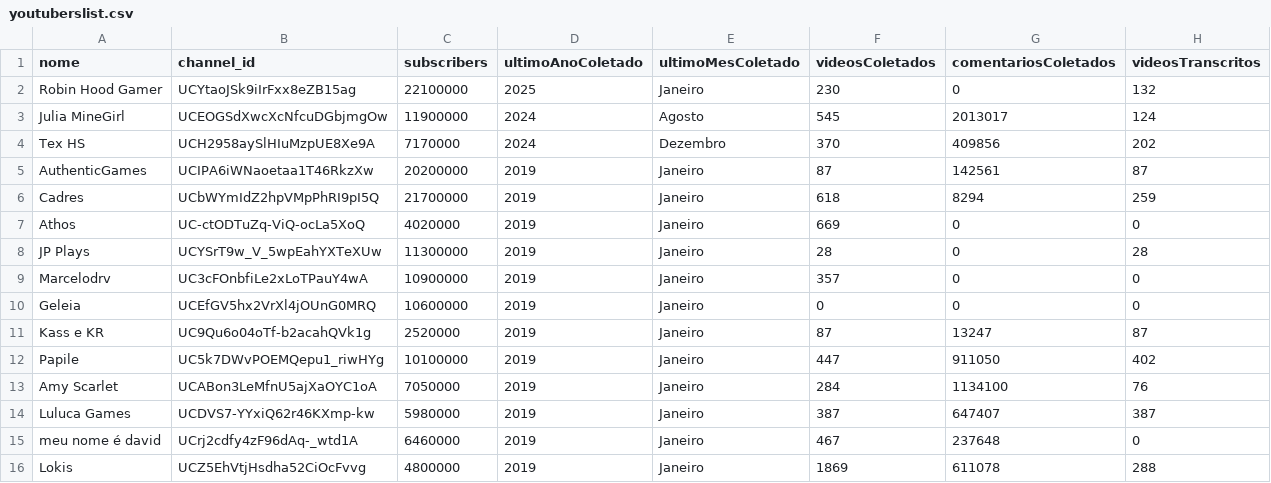
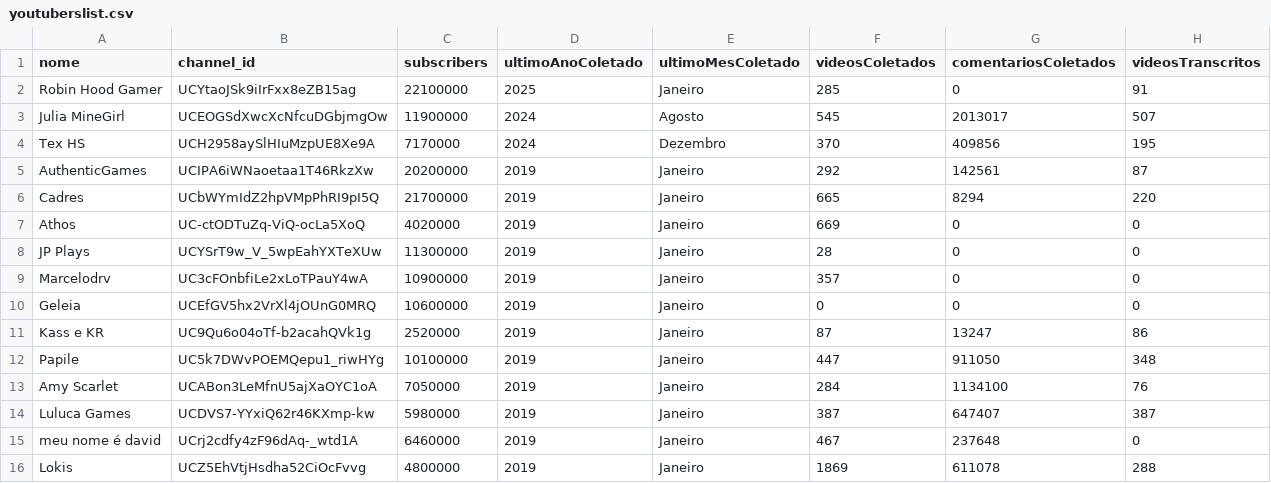
Before and after one commit to Stambassi/IC-Modelagem-de-influenciadores-infantis, a CSV file: Coletor/crawler/youtuberslist.csv, drawn as a sheet.

```diff
--- a/Coletor/crawler/youtuberslist.csv
+++ b/Coletor/crawler/youtuberslist.csv
@@ -1,13 +1,13 @@
 nome,channel_id,subscribers,ultimoAnoColetado,ultimoMesColetado,videosColetados,comentariosColetados,videosTranscritos
-Robin Hood Gamer,UCYtaoJSk9iIrFxx8eZB15ag,22100000,2025,Janeiro,230,0,132
-Julia MineGirl,UCEOGSdXwcXcNfcuDGbjmgOw,11900000,2024,Agosto,545,2013017,124
-Tex HS,UCH2958aySlHIuMzpUE8Xe9A,7170000,2024,Dezembro,370,409856,202
-AuthenticGames,UCIPA6iWNaoetaa1T46RkzXw,20200000,2019,Janeiro,87,142561,87
-Cadres,UCbWYmIdZ2hpVMpPhRI9pI5Q,21700000,2019,Janeiro,618,8294,259
+Robin Hood Gamer,UCYtaoJSk9iIrFxx8eZB15ag,22100000,2025,Janeiro,285,0,91
+Julia MineGirl,UCEOGSdXwcXcNfcuDGbjmgOw,11900000,2024,Agosto,545,2013017,507
+Tex HS,UCH2958aySlHIuMzpUE8Xe9A,7170000,2024,Dezembro,370,409856,195
+AuthenticGames,UCIPA6iWNaoetaa1T46RkzXw,20200000,2019,Janeiro,292,142561,87
+Cadres,UCbWYmIdZ2hpVMpPhRI9pI5Q,21700000,2019,Janeiro,665,8294,220
 Athos,UC-ctODTuZq-ViQ-ocLa5XoQ,4020000,2019,Janeiro,669,0,0
-JP Plays,UCYSrT9w_V_5wpEahYXTeXUw,11300000,2019,Janeiro,28,0,28
+JP Plays,UCYSrT9w_V_5wpEahYXTeXUw,11300000,2019,Janeiro,28,0,0
 Marcelodrv,UC3cFOnbfiLe2xLoTPauY4wA,10900000,2019,Janeiro,357,0,0
 Geleia,UCEfGV5hx2VrXl4jOUnG0MRQ,10600000,2019,Janeiro,0,0,0
-Kass e KR,UC9Qu6o04oTf-b2acahQVk1g,2520000,2019,Janeiro,87,13247,87
-Papile,UC5k7DWvPOEMQepu1_riwHYg,10100000,2019,Janeiro,447,911050,402
+Kass e KR,UC9Qu6o04oTf-b2acahQVk1g,2520000,2019,Janeiro,87,13247,86
+Papile,UC5k7DWvPOEMQepu1_riwHYg,10100000,2019,Janeiro,447,911050,348
 Amy Scarlet,UCABon3LeMfnU5ajXaOYC1oA,7050000,2019,Janeiro,284,1134100,76
```
Also changed, not shown: Coletor/crawler/NLP/comparacao/tabelas/analise_sensibilidade_concordancia.csv, Coletor/crawler/NLP/comparacao/tabelas/estatisticas_iniciais_comparacao.csv, 12 other files.
